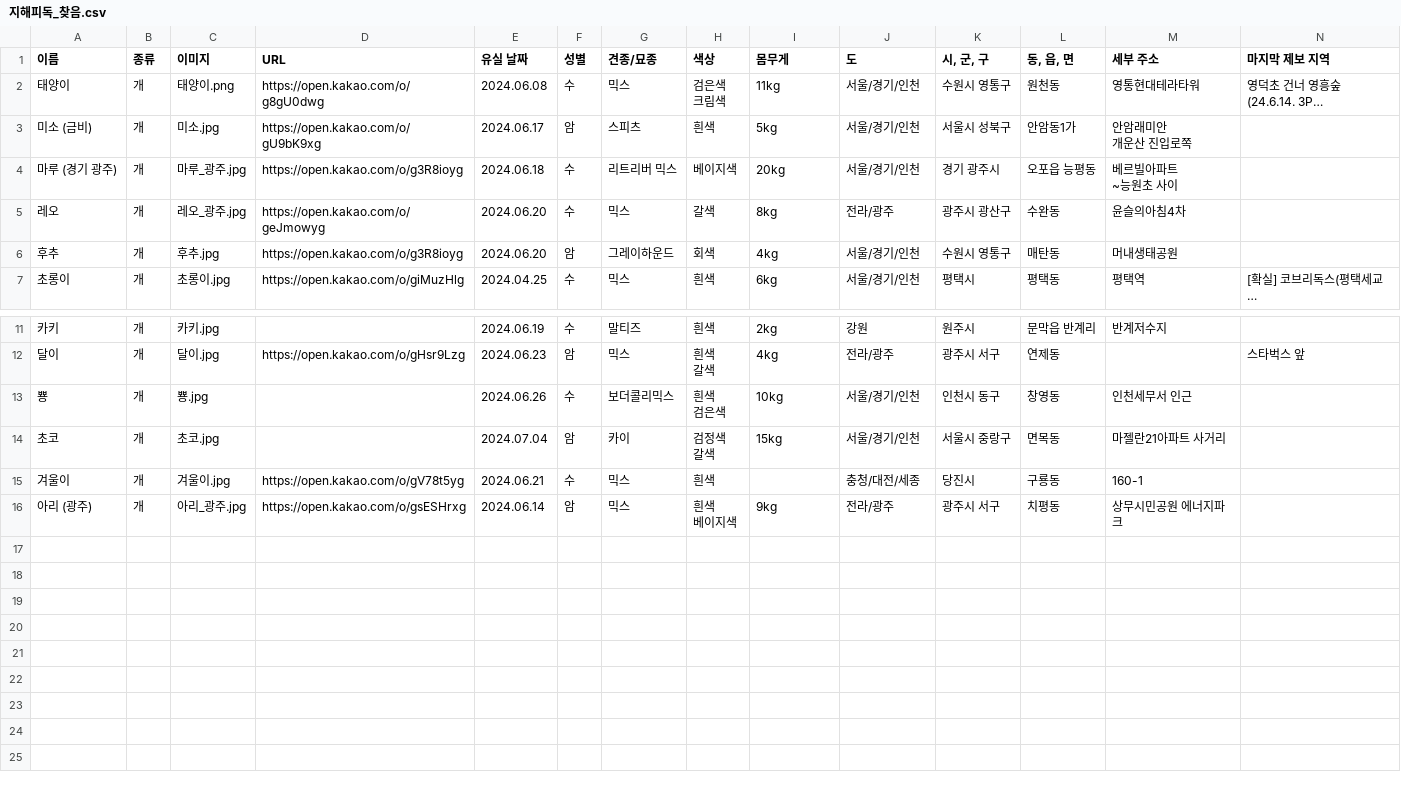
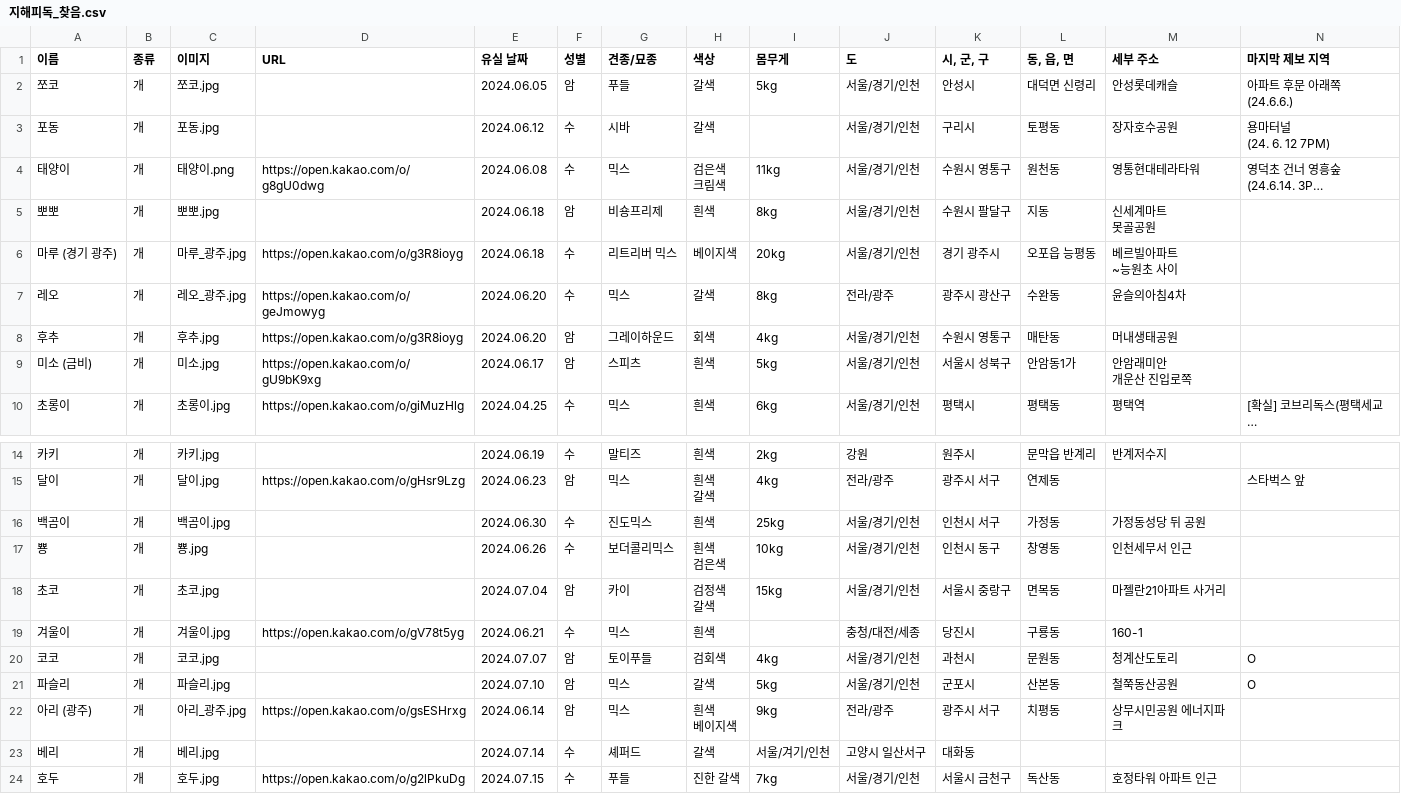
Before and after one commit to ynh0929/ghappydog, a CSV file: public/지해피독_찾음.csv, drawn as a sheet; only a part is shown, gaps mark what is left out; long unchanged cells end in …; rows hold the shown columns only; ↵ is a line break in a cell; the diff names each change by its address in the sheet, - before the commit and + after, or states it on an @@ line.

```diff
--- a/public/지해피독_찾음.csv
+++ b/public/지해피독_찾음.csv
+row 2: 쪼코 | 개 | 쪼코.jpg |  | 2024.06.05 | 암 | 푸들 | 갈색 | 5kg | 서울/경기/인천 | 안성시 | 대덕면 신령리 | 안성롯데캐슬 | 아파트 후문 아래쪽 ↵ (24.6.6.)
+row 3: 포동 | 개 | 포동.jpg |  | 2024.06.12 | 수 | 시바 | 갈색 |  | 서울/경기/인천 | 구리시 | 토평동 | 장자호수공원 | 용마터널 ↵ (24. 6. 12 7PM)
+row 5: 뽀뽀 | 개 | 뽀뽀.jpg |  | 2024.06.18 | 암 | 비숑프리제 | 흰색 | 8kg | 서울/경기/인천 | 수원시 팔달구 | 지동 | 신세계마트 ↵ 못골공원
@@ row 3 moved to row 9: 미소 (금비) @@
+row 16: 백곰이 | 개 | 백곰이.jpg |  | 2024.06.30 | 수 | 진도믹스 | 흰색 | 25kg | 서울/경기/인천 | 인천시 서구 | 가정동 | 가정동성당 뒤 공원
+row 20: 코코 | 개 | 코코.jpg |  | 2024.07.07 | 암 | 토이푸들 | 검회색 | 4kg | 서울/경기/인천 | 과천시 | 문원동 | 청계산도토리 | O
+row 21: 파슬리 | 개 | 파슬리.jpg |  | 2024.07.10 | 암 | 믹스 | 갈색 | 5kg | 서울/경기/인천 | 군포시 | 산본동 | 철쭉동산공원 | O
+row 23: 베리 | 개 | 베리.jpg |  | 2024.07.14 | 수 | 셰퍼드 | 갈색 | 서울/겨기/인천 | 고양시 일산서구 | 대화동
+row 24: 호두 | 개 | 호두.jpg | https://open.kakao.com/o/g2lPkuDg | 2024.07.15 | 수 | 푸들 | 진한 갈색 | 7kg | 서울/경기/인천 | 서울시 금천구 | 독산동 | 호정타워 아파트 인근
```
Also changed, not shown: public/지해피독 수색용 유실견 리스트.csv.
